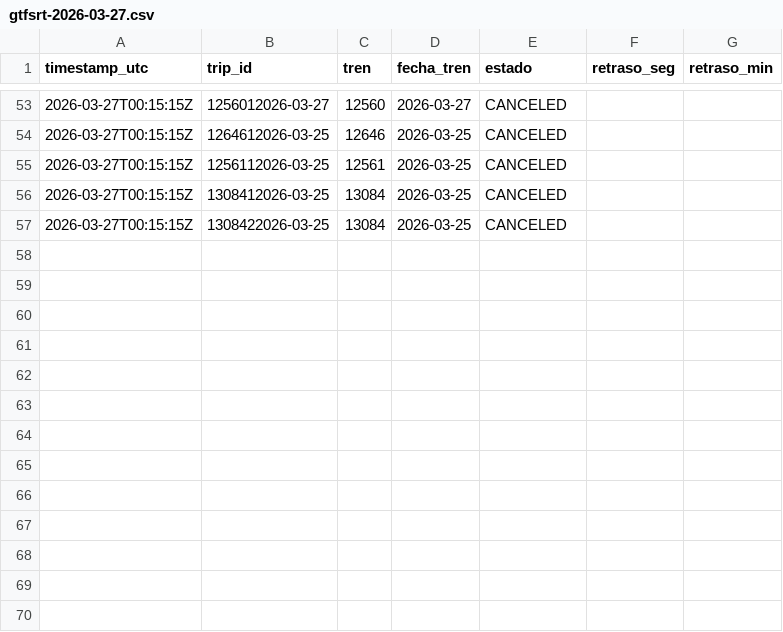
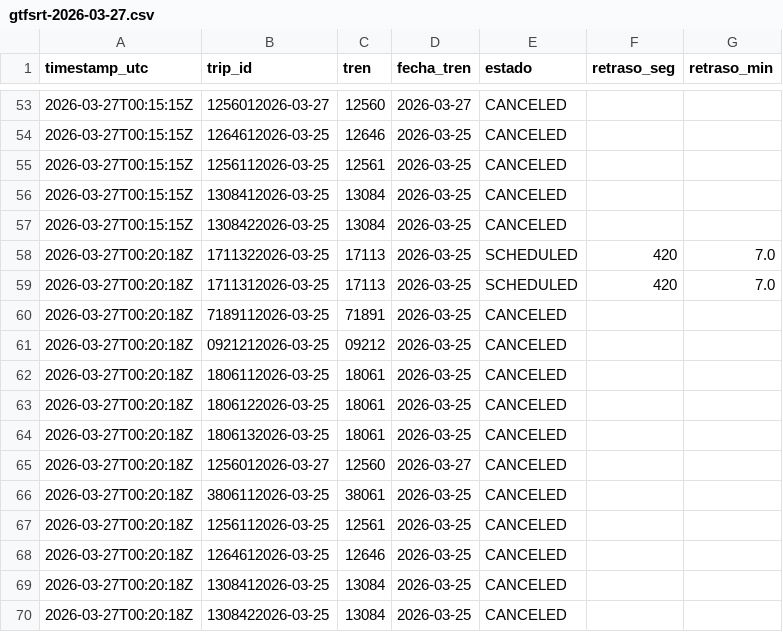
Before and after one commit to josernalist/renfe-gtfsrt, a CSV file: data/2026/03/gtfsrt-2026-03-27.csv, drawn as a sheet; only a part is shown, gaps mark what is left out.

```diff
--- a/data/2026/03/gtfsrt-2026-03-27.csv
+++ b/data/2026/03/gtfsrt-2026-03-27.csv
@@ -57 +57,14 @@ timestamp_utc,trip_id,tren,fecha_tren,estado,retraso_seg,retraso_min
 2026-03-27T00:15:15Z,1308422026-03-25,13084,2026-03-25,CANCELED,,
+2026-03-27T00:20:18Z,1711322026-03-25,17113,2026-03-25,SCHEDULED,420,7.0
+2026-03-27T00:20:18Z,1711312026-03-25,17113,2026-03-25,SCHEDULED,420,7.0
+2026-03-27T00:20:18Z,7189112026-03-25,71891,2026-03-25,CANCELED,,
+2026-03-27T00:20:18Z,0921212026-03-25,09212,2026-03-25,CANCELED,,
+2026-03-27T00:20:18Z,1806112026-03-25,18061,2026-03-25,CANCELED,,
+2026-03-27T00:20:18Z,1806122026-03-25,18061,2026-03-25,CANCELED,,
+2026-03-27T00:20:18Z,1806132026-03-25,18061,2026-03-25,CANCELED,,
+2026-03-27T00:20:18Z,1256012026-03-27,12560,2026-03-27,CANCELED,,
+2026-03-27T00:20:18Z,3806112026-03-25,38061,2026-03-25,CANCELED,,
+2026-03-27T00:20:18Z,1256112026-03-25,12561,2026-03-25,CANCELED,,
+2026-03-27T00:20:18Z,1264612026-03-25,12646,2026-03-25,CANCELED,,
+2026-03-27T00:20:18Z,1308412026-03-25,13084,2026-03-25,CANCELED,,
+2026-03-27T00:20:18Z,1308422026-03-25,13084,2026-03-25,CANCELED,,
```
